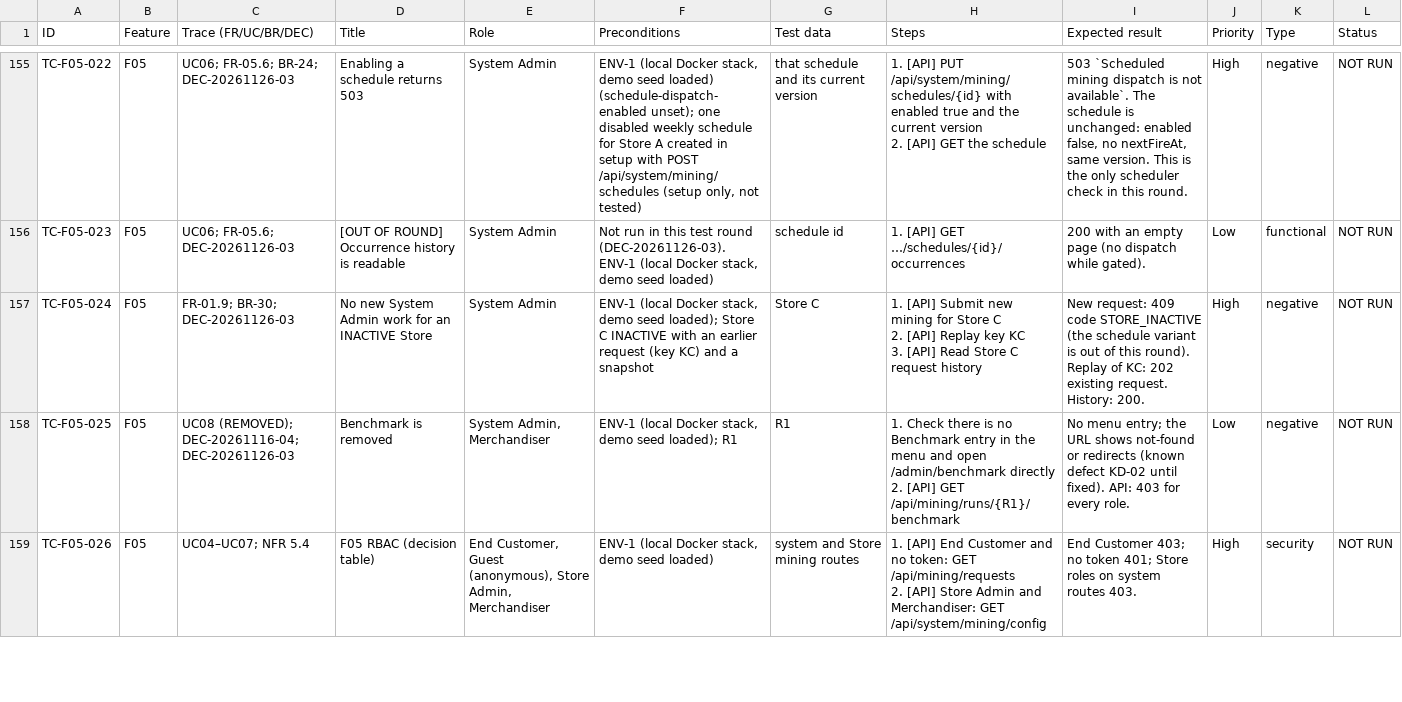
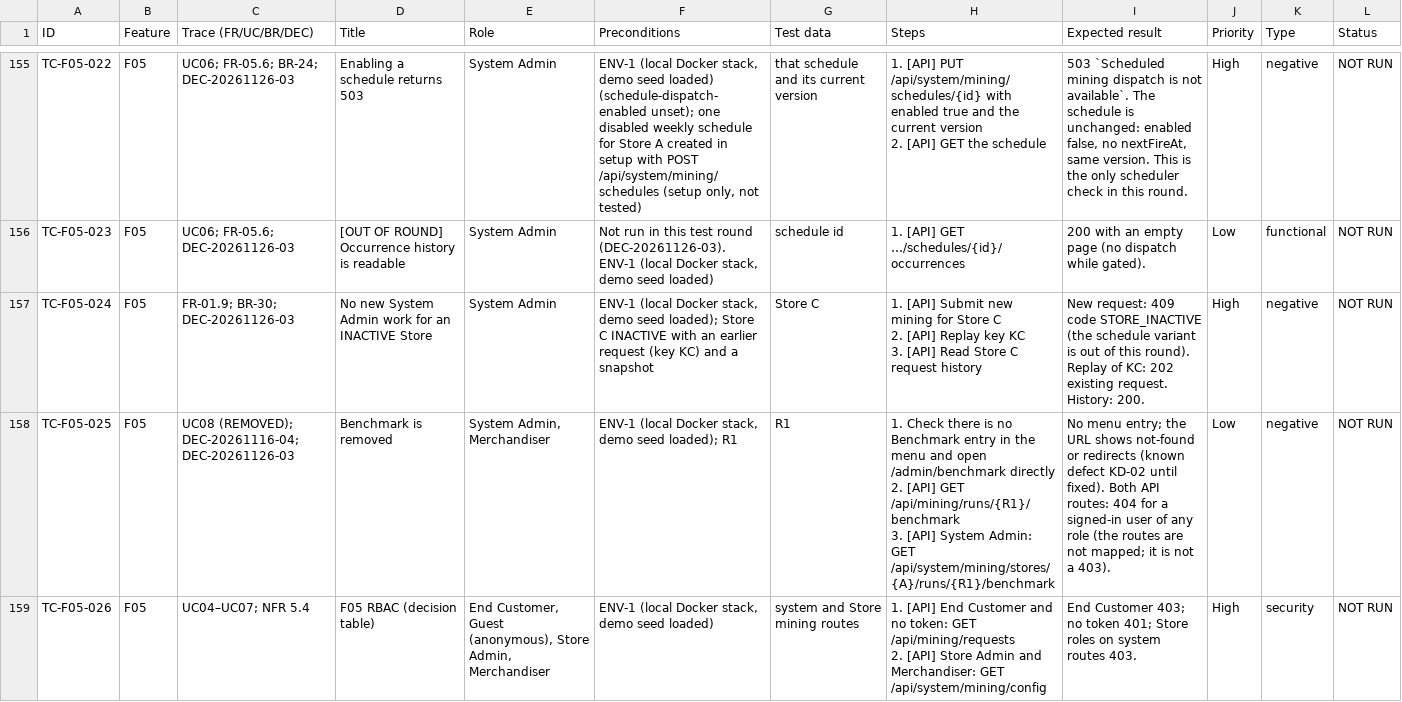
Before and after one commit to PhanHoangDuy61/CP_FA26_PASPM_BE, a CSV file: docs/testing/blackbox/TEST_CASES.csv, drawn as a sheet; only a part is shown, gaps mark what is left out; the diff covers the shown part only.

```diff
--- a/docs/testing/blackbox/TEST_CASES.csv
+++ b/docs/testing/blackbox/TEST_CASES.csv
@@ -317,4 +317,5 @@ TC-F05-024,F05,FR-01.9; BR-30; DEC-20261126-03,No new System Admin work for an I
 3. [API] Read Store C request history",New request: 409 code STORE_INACTIVE (the schedule variant is out of this round). Replay of KC: 202 existing request. History: 200.,High,negative,NOT RUN
-TC-F05-025,F05,UC08 (REMOVED); DEC-20261116-04; DEC-20261126-03,Benchmark is removed,"System Admin, Merchandiser","ENV-1 (local Docker stack, demo seed loaded); R1",R1,"1. Check there is no Benchmark entry in the menu and open /admin/benchmark directly
-2. [API] GET /api/mining/runs/{R1}/benchmark",No menu entry; the URL shows not-found or redirects (known defect KD-02 until fixed). API: 403 for every role.,Low,negative,NOT RUN
+TC-F05-025,F05,UC08 (REMOVED); DEC-20261116-04; DEC-20261126-03,Benchmark is removed,"System Admin, Merchandiser","ENV-1 (local Docker stack, demo seed loaded); R1",R1,"1. Check there is no Benchmark entry in the menu and open /admin/benchmark directly
+2. [API] GET /api/mining/runs/{R1}/benchmark
+3. [API] System Admin: GET /api/system/mining/stores/{A}/runs/{R1}/benchmark",No menu entry; the URL shows not-found or redirects (known defect KD-02 until fixed). Both API routes: 404 for a signed-in user of any role (the routes are not mapped; it is not a 403).,Low,negative,NOT RUN
 TC-F05-026,F05,UC04–UC07; NFR 5.4,F05 RBAC (decision table),"End Customer, Guest (anonymous), Store Admin, Merchandiser","ENV-1 (local Docker stack, demo seed loaded)",system and Store mining routes,"1. [API] End Customer and no token: GET /api/mining/requests
```
Also changed, not shown: 3 edited cells elsewhere in this file, 9 other files.
